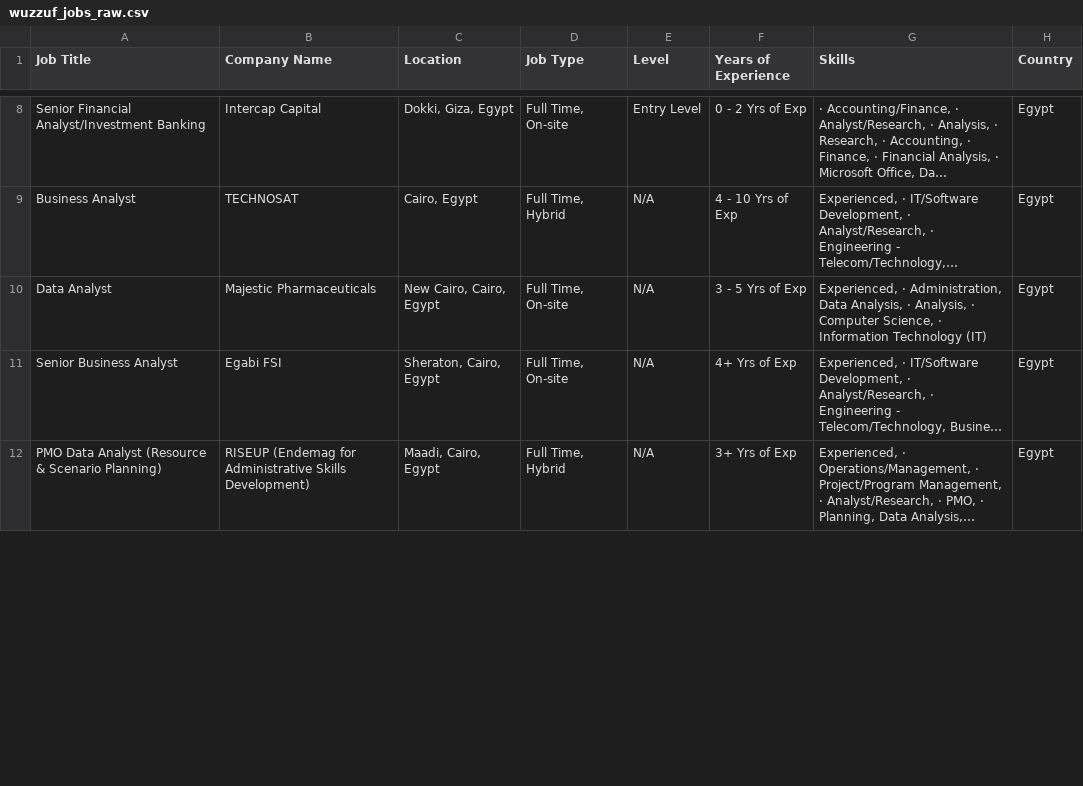
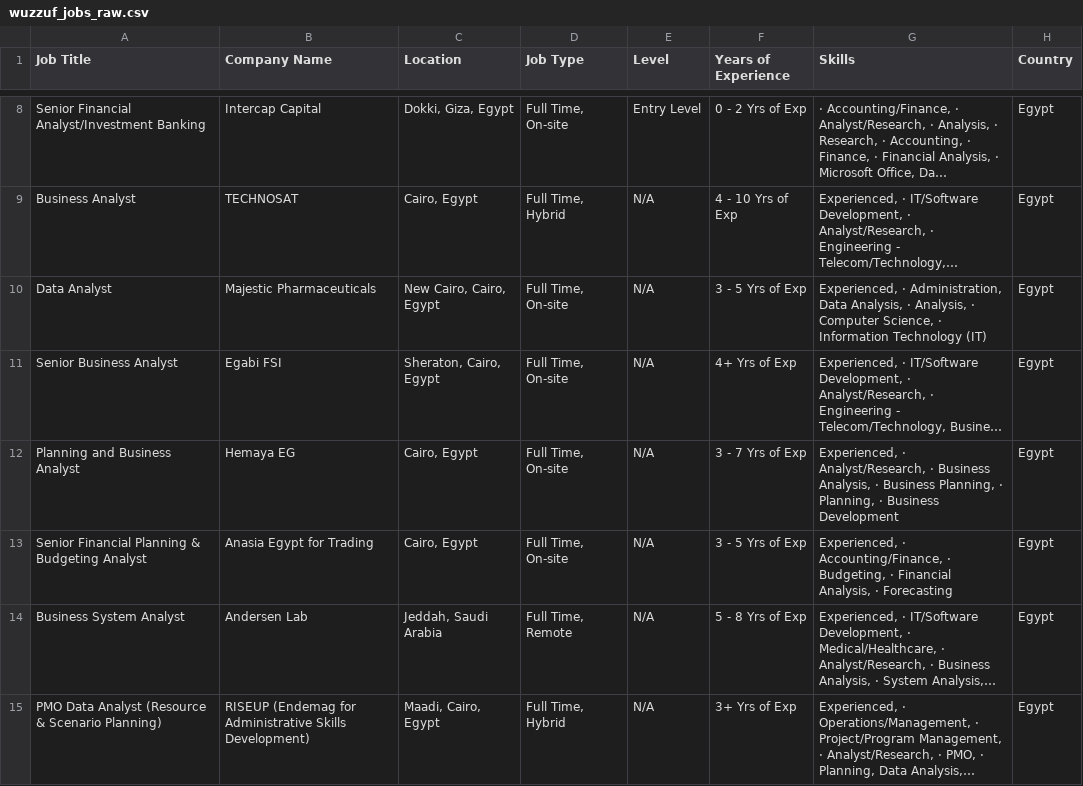
Before and after one commit to hazemtarek-mel/Wuzzuf-Job-Market, a CSV file: data/wuzzuf_jobs_raw.csv, drawn as a sheet; only a part is shown, gaps mark what is left out; long unchanged cells end in …; the diff covers the shown part only; the diff names each change by its address in the sheet, - before the commit and + after, or states it on an @@ line.

```diff
--- a/data/wuzzuf_jobs_raw.csv
+++ b/data/wuzzuf_jobs_raw.csv
+row 12: Planning and Business Analyst | Hemaya EG | Cairo, Egypt | Full Time, On-site | N/A | 3 - 7 Yrs of Exp | Experienced, · Analyst/Research, · Business Analysis, · Business Planning, · Planning, · Business Development | Egypt
+row 13: Senior Financial Planning & Budgeting Analyst | Anasia Egypt for Trading | Cairo, Egypt | Full Time, On-site | N/A | 3 - 5 Yrs of Exp | Experienced, · Accounting/Finance, · Budgeting, · Financial Analysis, · Forecasting | Egypt
@@ row 13 moved to row 14: Business System Analyst @@
```
Also changed, not shown: 3 removed rows and 3 moved rows elsewhere in this file.
